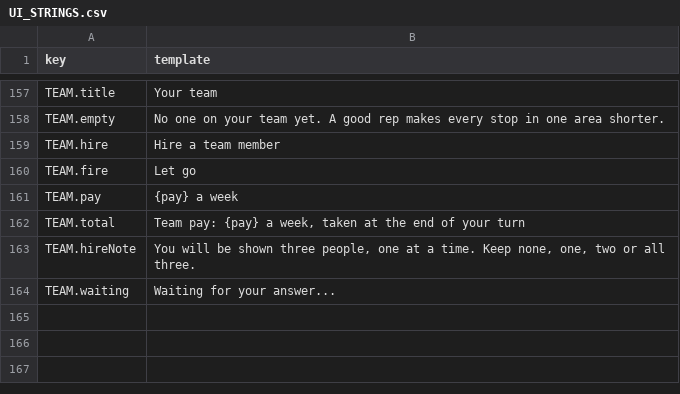
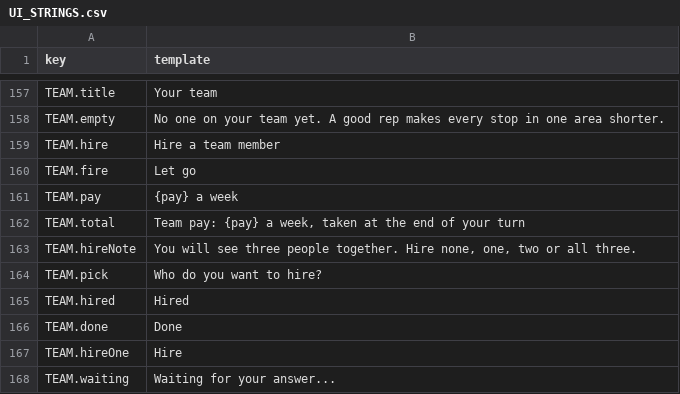
Before and after one commit to tomaszsb/Game_alpha, a CSV file: public/data/CLEAN_FILES/UI_STRINGS.csv, drawn as a sheet; only a part is shown, gaps mark what is left out.

```diff
--- a/public/data/CLEAN_FILES/UI_STRINGS.csv
+++ b/public/data/CLEAN_FILES/UI_STRINGS.csv
@@ -162,3 +162,7 @@ TEAM.pay,{pay} a week
 TEAM.total,"Team pay: {pay} a week, taken at the end of your turn"
-TEAM.hireNote,"You will be shown three people, one at a time. Keep none, one, two or all three."
+TEAM.hireNote,"You will see three people together. Hire none, one, two or all three."
+TEAM.pick,Who do you want to hire?
+TEAM.hired,Hired
+TEAM.done,Done
+TEAM.hireOne,Hire
 TEAM.waiting,Waiting for your answer...
```
Also changed, not shown: 8 other files.
